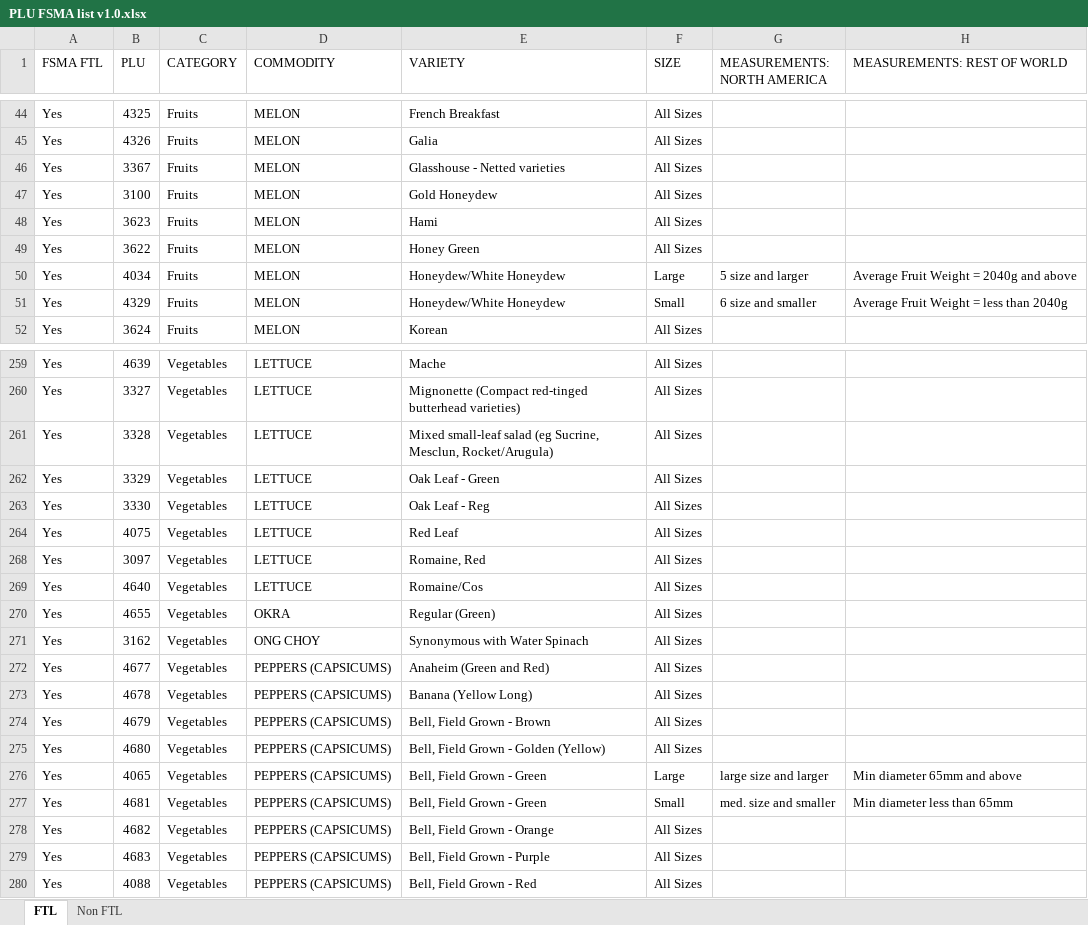
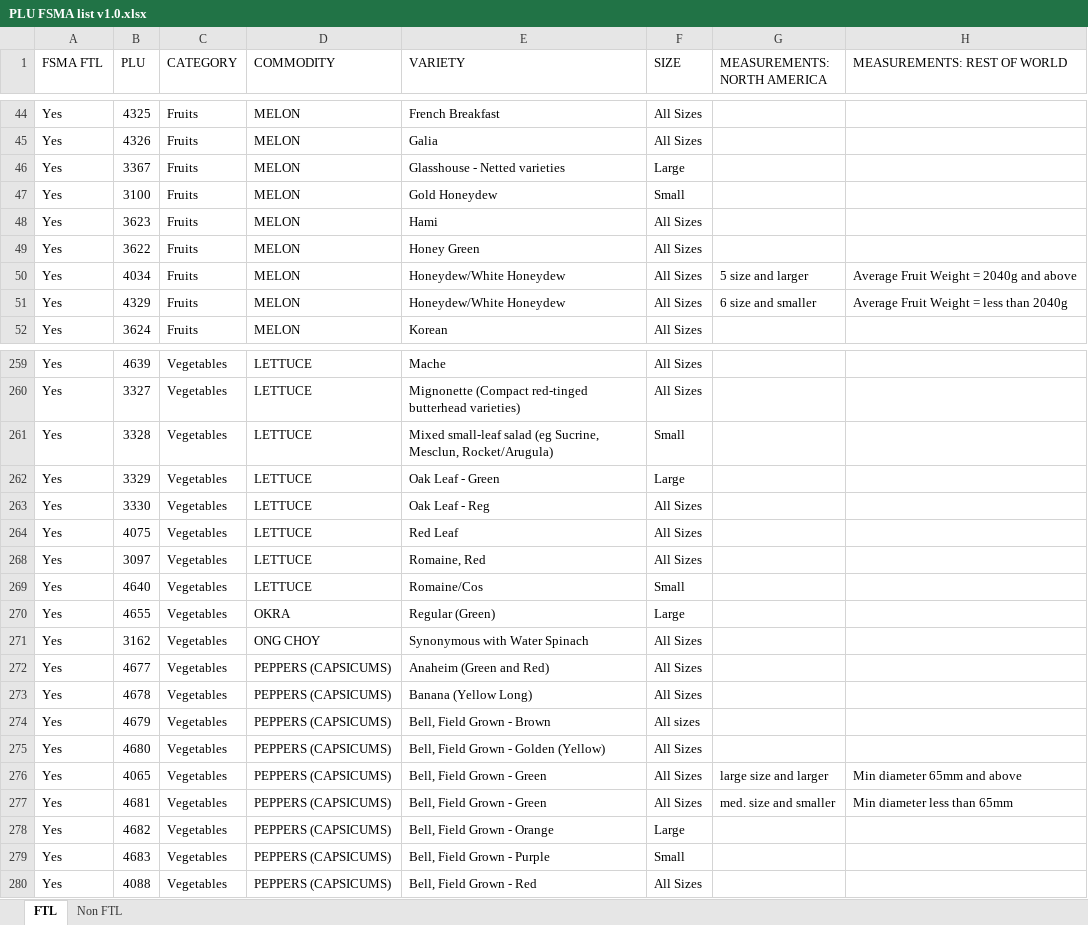
Before and after one commit to PyRchitect/PyDevAlgebra, an Excel workbook: M03/GST/PLU/PLU FSMA list v1.0.xlsx, sheet FTL, drawn as a sheet; only a part is shown, gaps mark what is left out; values as stored, in another font and other column widths than the file's, no borders; the diff covers the shown part only; the diff names each change by its address in the sheet, - before the commit and + after, or states it on an @@ line.

```diff
--- a/M03/GST/PLU/PLU FSMA list v1.0.xlsx (sheet FTL)
+++ b/M03/GST/PLU/PLU FSMA list v1.0.xlsx (sheet FTL)
-F46 (SIZE): All Sizes
+F46 (SIZE): Large
-F47 (SIZE): All Sizes
+F47 (SIZE): Small
-F50 (SIZE): Large
+F50 (SIZE): All Sizes
-F51 (SIZE): Small
+F51 (SIZE): All Sizes
-F261 (SIZE): All Sizes
+F261 (SIZE): Small
-F262 (SIZE): All Sizes
+F262 (SIZE): Large
-F269 (SIZE): All Sizes
+F269 (SIZE): Small
-F270 (SIZE): All Sizes
+F270 (SIZE): Large
-F274 (SIZE): All Sizes
+F274 (SIZE): All sizes
-F276 (SIZE): Large
+F276 (SIZE): All Sizes
-F277 (SIZE): Small
+F277 (SIZE): All Sizes
-F278 (SIZE): All Sizes
+F278 (SIZE): Large
-F279 (SIZE): All Sizes
+F279 (SIZE): Small
```
Also changed, not shown: 25 edited cells elsewhere in this sheet, sheet Non FTL, hidden cells, 1 other file.
